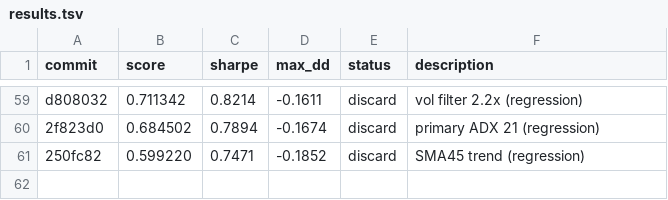
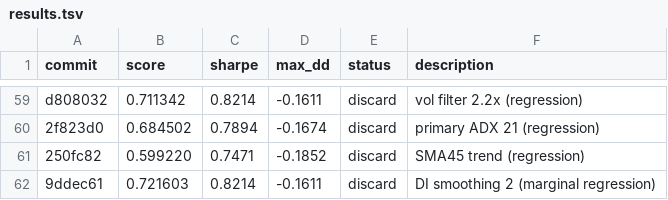
Before and after one commit to auditmos/autoquant, a TSV file: results.tsv, drawn as a sheet; only a part is shown, gaps mark what is left out.

Commit message:
DI smoothing window 4 (was 3)

```diff
--- a/results.tsv
+++ b/results.tsv
@@ -61 +61,2 @@ d808032	0.711342	0.8214	-0.1611	discard	vol filter 2.2x (regression)
 250fc82	0.599220	0.7471	-0.1852	discard	SMA45 trend (regression)
+9ddec61	0.721603	0.8214	-0.1611	discard	DI smoothing 2 (marginal regression)
```
Also changed, not shown: 1 other file.
